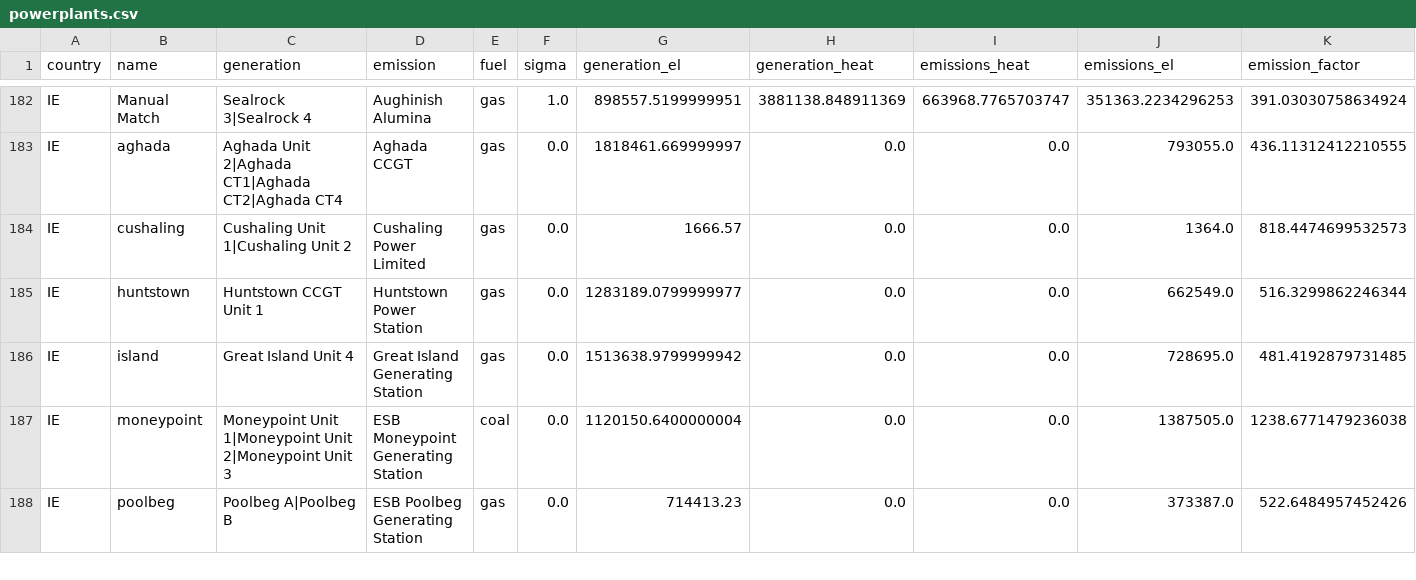
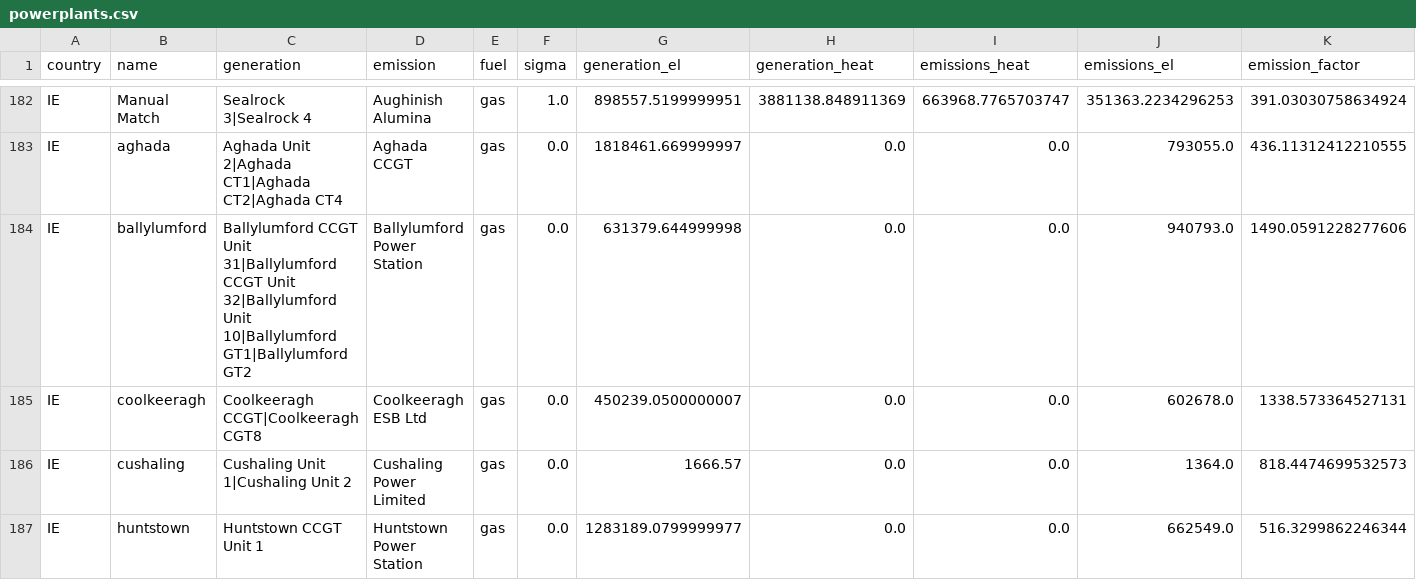
Before and after one commit to w-flo/eu-emission-factors, a CSV file: data/2023/output/powerplants.csv, drawn as a sheet; only a part is shown, gaps mark what is left out; the shorter side is filled out with more unchanged rows.

```diff
--- a/data/2023/output/powerplants.csv
+++ b/data/2023/output/powerplants.csv
@@ -183,2 +183,4 @@ IE,Manual Match,Sealrock 3|Sealrock 4,Aughinish Alumina,gas,1.0,898557.519999995
 IE,aghada,Aghada Unit 2|Aghada CT1|Aghada CT2|Aghada CT4,Aghada CCGT,gas,0.0,1818461.669999997,0.0,0.0,793055.0,436.11312412210555
+IE,ballylumford,Ballylumford CCGT Unit 31|Ballylumford CCGT Unit 32|Ballylumford Unit 10|Ballylumford GT1|Ballylumford GT2,Ballylumford Power Station,gas,0.0,631379.644999998,0.0,0.0,940793.0,1490.0591228277606
+IE,coolkeeragh,Coolkeeragh CCGT|Coolkeeragh CGT8,Coolkeeragh ESB Ltd,gas,0.0,450239.0500000007,0.0,0.0,602678.0,1338.573364527131
 IE,cushaling,Cushaling Unit 1|Cushaling Unit 2,Cushaling Power Limited,gas,0.0,1666.57,0.0,0.0,1364.0,818.4474699532573
```
Also changed, not shown: data/2023/output/countries.csv, data/2023/output/ignored_powerplants.csv, 1 other file.
